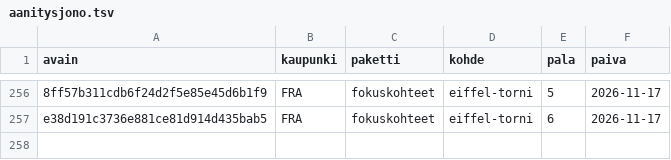
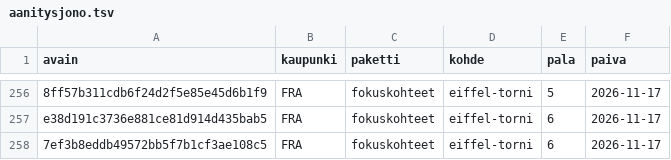
Before and after one commit to ravelius/Matkakirja, a TSV file: data/aanitysjono.tsv, drawn as a sheet; only a part is shown, gaps mark what is left out; the diff names each change by its address in the sheet, - before the commit and + after, or states it on an @@ line.

```diff
--- a/data/aanitysjono.tsv
+++ b/data/aanitysjono.tsv
+row 258: 7ef3b8eddb49572bb5f7b1cf3ae108c5 | FRA | fokuskohteet | eiffel-torni | 6 | 2026-11-17
```
Also changed, not shown: 12 other files.
